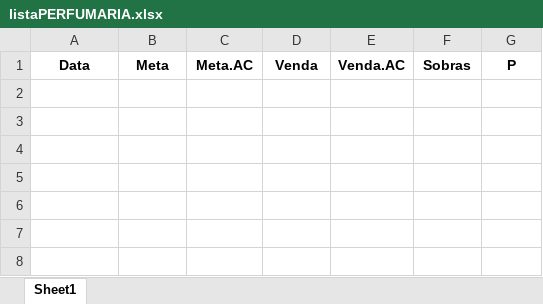
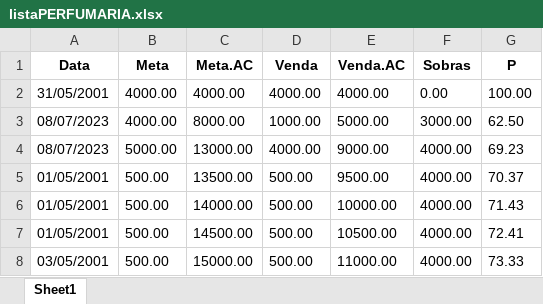
Before and after one commit to KristoferBorges/ConsultaDeMetas_v2.0, an Excel workbook: storage/listaPERFUMARIA.xlsx, sheet Sheet1, drawn as a sheet; values as stored, in another font and other column widths than the file's, no borders; the diff names each change by its address in the sheet, - before the commit and + after, or states it on an @@ line.

Commit message:
Foi implementado o sistema de edição selecionável em todas as listas

```diff
--- a/storage/listaPERFUMARIA.xlsx (sheet Sheet1)
+++ b/storage/listaPERFUMARIA.xlsx (sheet Sheet1)
+row 2: 31/05/2001 | 4000.00 | 4000.00 | 4000.00 | 4000.00 | 0.00 | 100.00
+row 3: 08/07/2023 | 4000.00 | 8000.00 | 1000.00 | 5000.00 | 3000.00 | 62.50
+row 4: 08/07/2023 | 5000.00 | 13000.00 | 4000.00 | 9000.00 | 4000.00 | 69.23
+row 5: 01/05/2001 | 500.00 | 13500.00 | 500.00 | 9500.00 | 4000.00 | 70.37
+row 6: 01/05/2001 | 500.00 | 14000.00 | 500.00 | 10000.00 | 4000.00 | 71.43
+row 7: 01/05/2001 | 500.00 | 14500.00 | 500.00 | 10500.00 | 4000.00 | 72.41
+row 8: 03/05/2001 | 500.00 | 15000.00 | 500.00 | 11000.00 | 4000.00 | 73.33
```
Also changed, not shown: storage/listaDERMO.xlsx, storage/listaRDMARCAS.xlsx, 5 other files.
